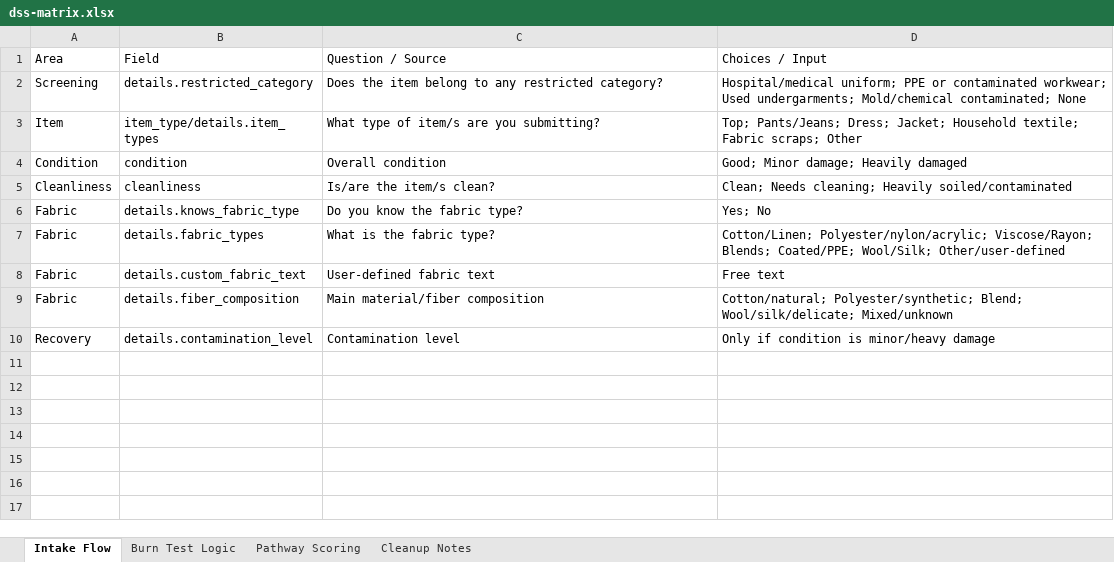
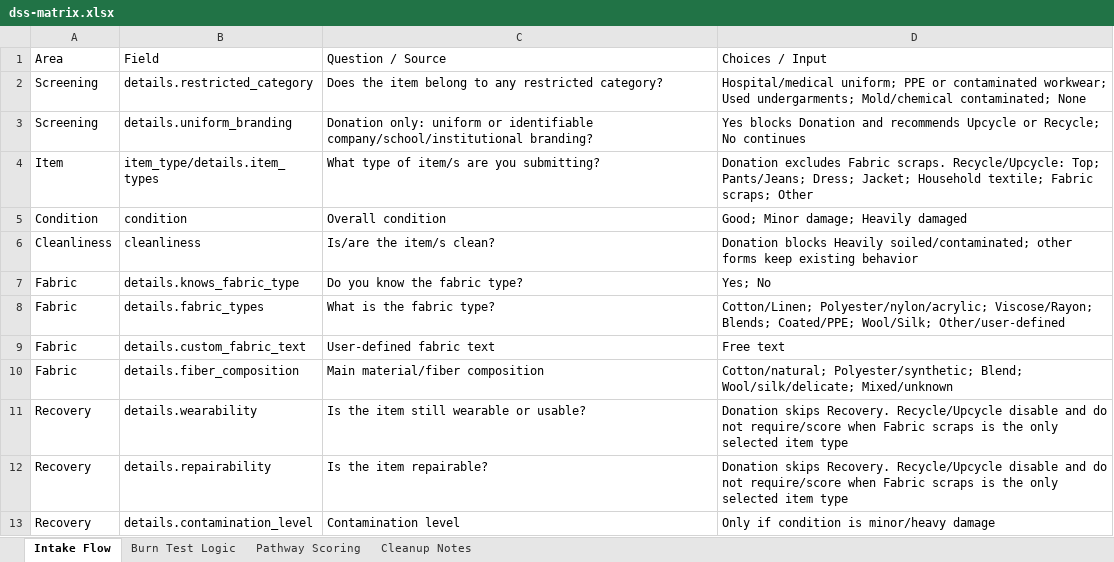
Before and after one commit to akishaabe/clothcycleph, an Excel workbook: docs/dss-matrix.xlsx, sheet Intake Flow, drawn as a sheet; values as stored, in another font and other column widths than the file's, no borders; addresses are those after the commit; the diff names each change by its address in the sheet, - before the commit and + after, or states it on an @@ line.

Commit message:
Added average DSS confidence, fixes in submission form, and update docu

```diff
--- a/docs/dss-matrix.xlsx (sheet Intake Flow)
+++ b/docs/dss-matrix.xlsx (sheet Intake Flow)
+row 3: Screening | details.uniform_branding | Donation only: uniform or identifiable company/school/institutional branding? | Yes blocks Donation and recommends Upcycle or Recycle; No continues
-D4 (Choices / Input): Top; Pants/Jeans;…
+D4 (Choices / Input): Donation excludes Fabric scraps. Recycle/Upcycle: Top; Pants/Jeans;…
-D6 (Choices / Input): Clean; Needs cleaning; Heavily soiled/contaminated
+D6 (Choices / Input): Donation blocks Heavily soiled/contaminated; other forms keep existing behavior
+row 11: Recovery | details.wearability | Is the item still wearable or usable? | Donation skips Recovery. Recycle/Upcycle disable and do not require/score when Fabric scraps is the only selected item type
+row 12: Recovery | details.repairability | Is the item repairable? | Donation skips Recovery. Recycle/Upcycle disable and do not require/score when Fabric scraps is the only selected item type
```
Also changed, not shown: sheet Pathway Scoring, sheet Cleanup Notes, 15 other files.
